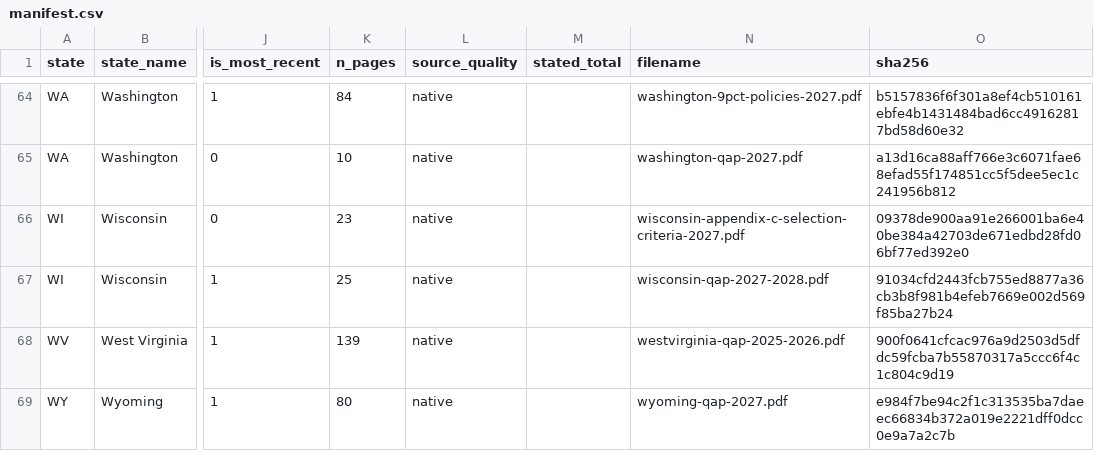
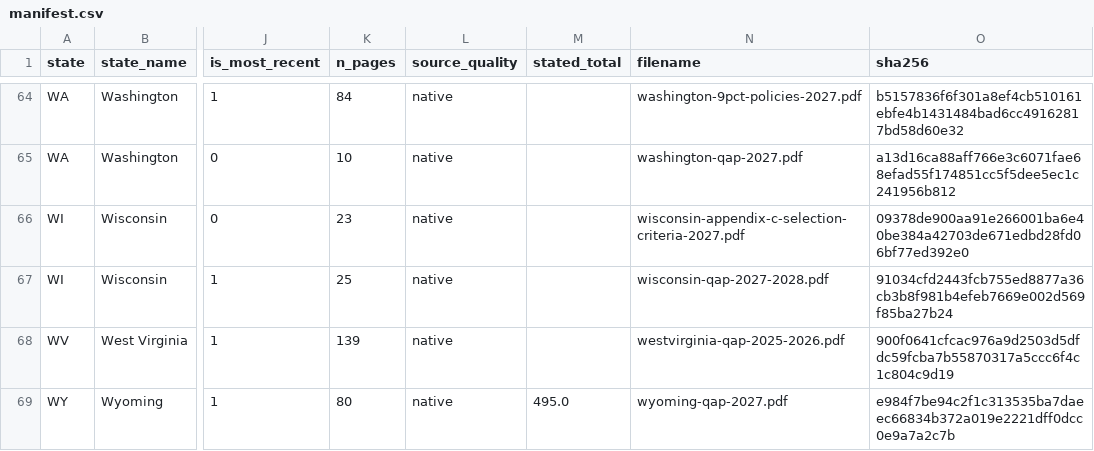
Before and after one commit to kmbrgandhi/qap, a CSV file: data/manifest.csv, drawn as a sheet; only a part is shown, gaps mark what is left out; the diff names each change by its address in the sheet, - before the commit and + after, or states it on an @@ line.

```diff
--- a/data/manifest.csv
+++ b/data/manifest.csv
-M69 (stated_total): (empty)
+M69 (stated_total): 495.0
```
Also changed, not shown: 6 other files.
